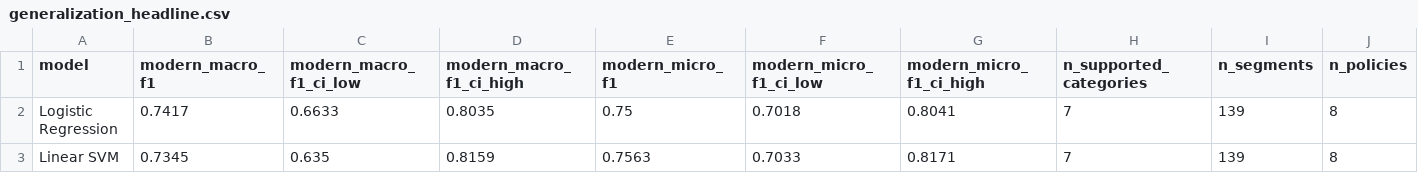
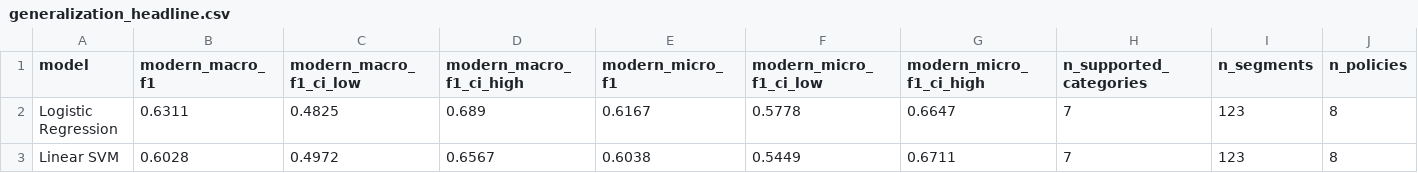
Before and after one commit to vanshvekariya/PrivacyLens-Mining-Privacy-Policies-to-Identify-User-Data-Risk-Categories, a CSV file: results/generalization_headline.csv, drawn as a sheet.

```diff
--- a/results/generalization_headline.csv
+++ b/results/generalization_headline.csv
@@ -1,3 +1,3 @@
 model,modern_macro_f1,modern_macro_f1_ci_low,modern_macro_f1_ci_high,modern_micro_f1,modern_micro_f1_ci_low,modern_micro_f1_ci_high,n_supported_categories,n_segments,n_policies
-Logistic Regression,0.7417,0.6633,0.8035,0.75,0.7018,0.8041,7,139,8
-Linear SVM,0.7345,0.635,0.8159,0.7563,0.7033,0.8171,7,139,8
+Logistic Regression,0.6311,0.4825,0.689,0.6167,0.5778,0.6647,7,123,8
+Linear SVM,0.6028,0.4972,0.6567,0.6038,0.5449,0.6711,7,123,8
```
Also changed, not shown: results/generalization_eval.csv, results/generalization_support.csv, 36 other files.
